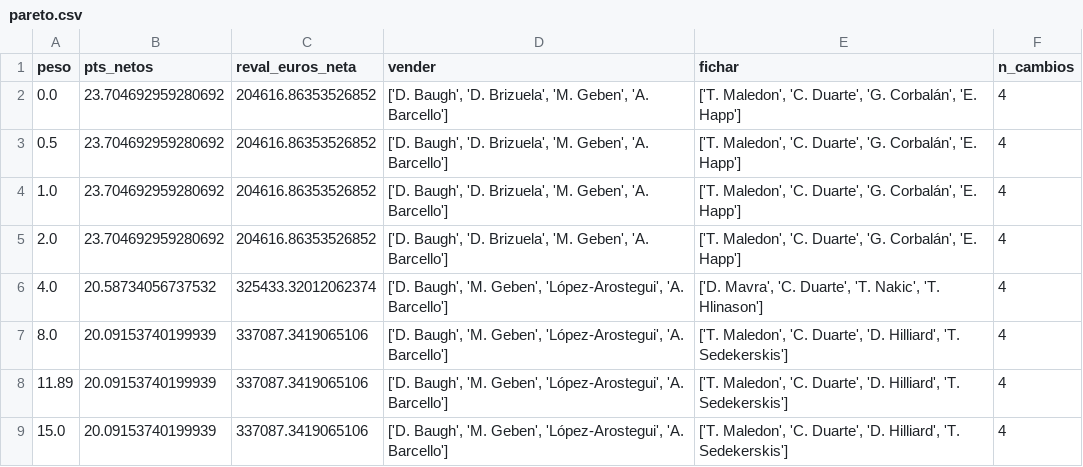
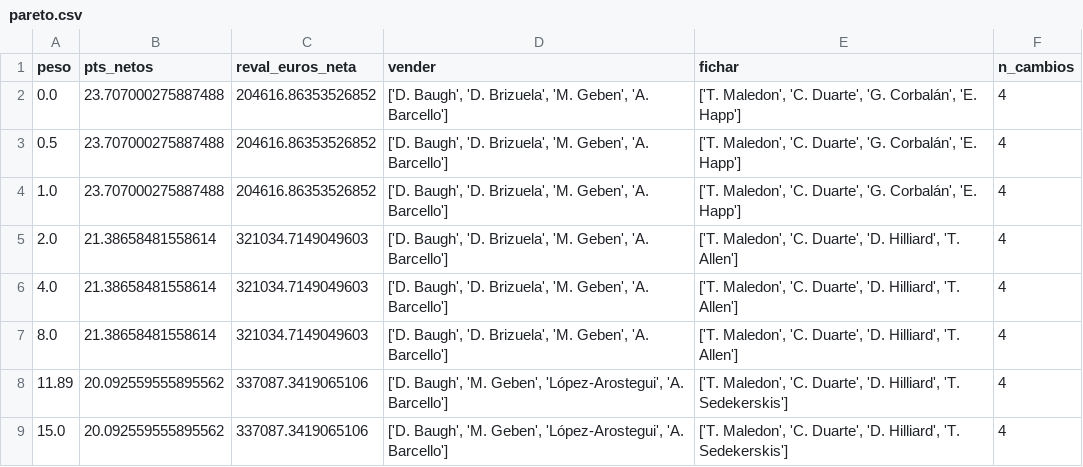
Before and after one commit to SarelaFolgar/supermanager-acb, a CSV file: data/mi_equipo/pareto.csv, drawn as a sheet.

```diff
--- a/data/mi_equipo/pareto.csv
+++ b/data/mi_equipo/pareto.csv
@@ -1,9 +1,9 @@
 peso,pts_netos,reval_euros_neta,vender,fichar,n_cambios
-0.0,23.704692959280692,204616.86353526852,"['D. Baugh', 'D. Brizuela', 'M. Geben', 'A. Barcello']","['T. Maledon', 'C. Duarte', 'G. Corbalán', 'E. Happ']",4
-0.5,23.704692959280692,204616.86353526852,"['D. Baugh', 'D. Brizuela', 'M. Geben', 'A. Barcello']","['T. Maledon', 'C. Duarte', 'G. Corbalán', 'E. Happ']",4
-1.0,23.704692959280692,204616.86353526852,"['D. Baugh', 'D. Brizuela', 'M. Geben', 'A. Barcello']","['T. Maledon', 'C. Duarte', 'G. Corbalán', 'E. Happ']",4
-2.0,23.704692959280692,204616.86353526852,"['D. Baugh', 'D. Brizuela', 'M. Geben', 'A. Barcello']","['T. Maledon', 'C. Duarte', 'G. Corbalán', 'E. Happ']",4
-4.0,20.58734056737532,325433.32012062374,"['D. Baugh', 'M. Geben', 'López-Arostegui', 'A. Barcello']","['D. Mavra', 'C. Duarte', 'T. Nakic', 'T. Hlinason']",4
-8.0,20.09153740199939,337087.3419065106,"['D. Baugh', 'M. Geben', 'López-Arostegui', 'A. Barcello']","['T. Maledon', 'C. Duarte', 'D. Hilliard', 'T. Sedekerskis']",4
-11.89,20.09153740199939,337087.3419065106,"['D. Baugh', 'M. Geben', 'López-Arostegui', 'A. Barcello']","['T. Maledon', 'C. Duarte', 'D. Hilliard', 'T. Sedekerskis']",4
-15.0,20.09153740199939,337087.3419065106,"['D. Baugh', 'M. Geben', 'López-Arostegui', 'A. Barcello']","['T. Maledon', 'C. Duarte', 'D. Hilliard', 'T. Sedekerskis']",4
+0.0,23.707000275887488,204616.86353526852,"['D. Baugh', 'D. Brizuela', 'M. Geben', 'A. Barcello']","['T. Maledon', 'C. Duarte', 'G. Corbalán', 'E. Happ']",4
+0.5,23.707000275887488,204616.86353526852,"['D. Baugh', 'D. Brizuela', 'M. Geben', 'A. Barcello']","['T. Maledon', 'C. Duarte', 'G. Corbalán', 'E. Happ']",4
+1.0,23.707000275887488,204616.86353526852,"['D. Baugh', 'D. Brizuela', 'M. Geben', 'A. Barcello']","['T. Maledon', 'C. Duarte', 'G. Corbalán', 'E. Happ']",4
+2.0,21.38658481558614,321034.7149049603,"['D. Baugh', 'D. Brizuela', 'M. Geben', 'A. Barcello']","['T. Maledon', 'C. Duarte', 'D. Hilliard', 'T. Allen']",4
+4.0,21.38658481558614,321034.7149049603,"['D. Baugh', 'D. Brizuela', 'M. Geben', 'A. Barcello']","['T. Maledon', 'C. Duarte', 'D. Hilliard', 'T. Allen']",4
+8.0,21.38658481558614,321034.7149049603,"['D. Baugh', 'D. Brizuela', 'M. Geben', 'A. Barcello']","['T. Maledon', 'C. Duarte', 'D. Hilliard', 'T. Allen']",4
+11.89,20.092559555895562,337087.3419065106,"['D. Baugh', 'M. Geben', 'López-Arostegui', 'A. Barcello']","['T. Maledon', 'C. Duarte', 'D. Hilliard', 'T. Sedekerskis']",4
+15.0,20.092559555895562,337087.3419065106,"['D. Baugh', 'M. Geben', 'López-Arostegui', 'A. Barcello']","['T. Maledon', 'C. Duarte', 'D. Hilliard', 'T. Sedekerskis']",4
```
Also changed, not shown: data/mercado/mercado_2026-10-05.csv, data/procesado/exploracion_suavizado.csv, 14 other files.
